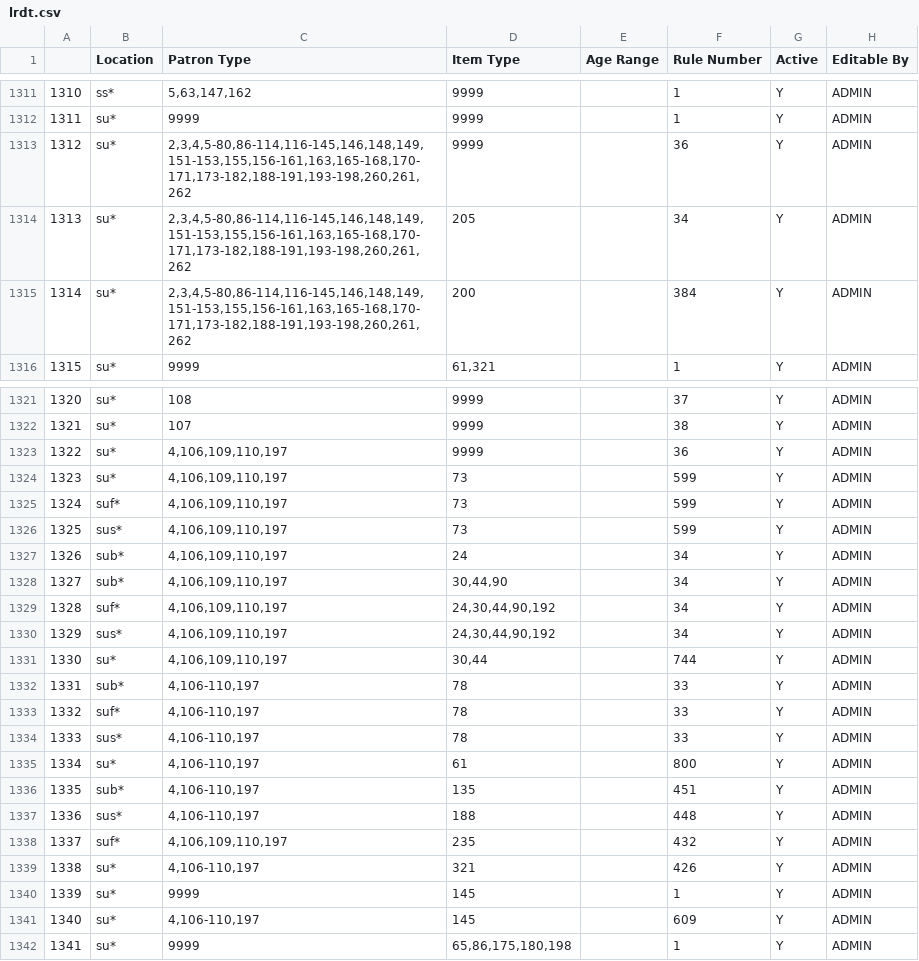
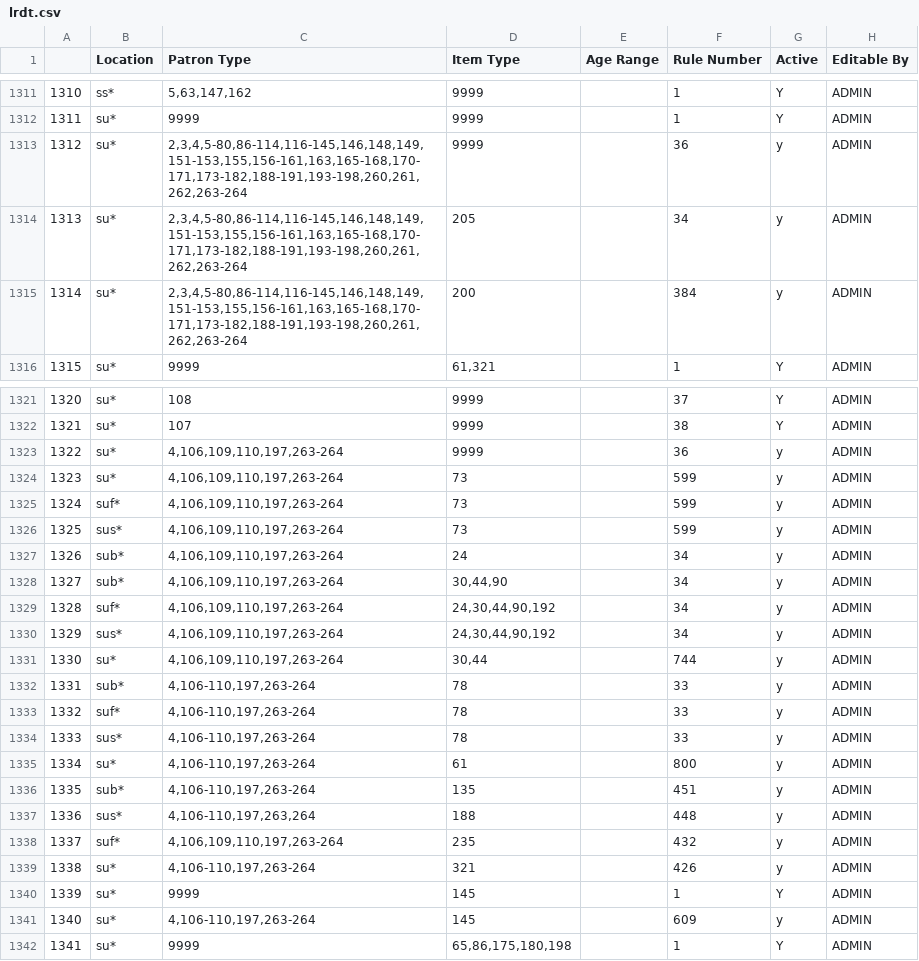
Before and after one commit to MarmotLibraryNetwork/sierraloanrules, a CSV file: lrdt.csv, drawn as a sheet; only a part is shown, gaps mark what is left out; the diff covers the shown part only.

Commit message:
Added ptype 263-264 for Summit County ldt

```diff
--- a/lrdt.csv
+++ b/lrdt.csv
@@ -1312,5 +1312,5 @@
 1311,su*,9999,9999,,1,Y,ADMIN
-1312,"su*  ","2,3,4,5-80,86-114,116-145,146,148,149,151-153,155,156-161,163,165-168,170-171,173-182,188-191,193-198,260,261,262",9999,,36,Y,ADMIN
-1313,"su*  ","2,3,4,5-80,86-114,116-145,146,148,149,151-153,155,156-161,163,165-168,170-171,173-182,188-191,193-198,260,261,262",205,,34,Y,ADMIN
-1314,"su*  ","2,3,4,5-80,86-114,116-145,146,148,149,151-153,155,156-161,163,165-168,170-171,173-182,188-191,193-198,260,261,262",200,,384,Y,ADMIN
+1312,"su*  ","2,3,4,5-80,86-114,116-145,146,148,149,151-153,155,156-161,163,165-168,170-171,173-182,188-191,193-198,260,261,262,263-264",9999,,36,y,ADMIN
+1313,"su*  ","2,3,4,5-80,86-114,116-145,146,148,149,151-153,155,156-161,163,165-168,170-171,173-182,188-191,193-198,260,261,262,263-264",205,,34,y,ADMIN
+1314,"su*  ","2,3,4,5-80,86-114,116-145,146,148,149,151-153,155,156-161,163,165-168,170-171,173-182,188-191,193-198,260,261,262,263-264",200,,384,y,ADMIN
 1315,"su*  ",9999,"61,321",,1,Y,ADMIN
@@ -1322,21 +1322,21 @@
 1321,"su*  ",107,9999,,38,Y,ADMIN
-1322,"su*  ","4,106,109,110,197",9999,,36,Y,ADMIN
-1323,"su*  ","4,106,109,110,197",73,,599,Y,ADMIN
-1324,"suf* ","4,106,109,110,197",73,,599,Y,ADMIN
-1325,"sus* ","4,106,109,110,197",73,,599,Y,ADMIN
-1326,"sub* ","4,106,109,110,197",24,,34,Y,ADMIN
-1327,"sub* ","4,106,109,110,197","30,44,90",,34,Y,ADMIN
-1328,"suf* ","4,106,109,110,197","24,30,44,90,192",,34,Y,ADMIN
-1329,"sus* ","4,106,109,110,197","24,30,44,90,192",,34,Y,ADMIN
-1330,"su*  ","4,106,109,110,197","30,44",,744,Y,ADMIN
-1331,"sub* ","4,106-110,197",78,,33,Y,ADMIN
-1332,"suf* ","4,106-110,197",78,,33,Y,ADMIN
-1333,"sus* ","4,106-110,197",78,,33,Y,ADMIN
-1334,"su*  ","4,106-110,197",61,,800,Y,ADMIN
-1335,"sub* ","4,106-110,197",135,,451,Y,ADMIN
-1336,"sus* ","4,106-110,197",188,,448,Y,ADMIN
-1337,"suf* ","4,106,109,110,197",235,,432,Y,ADMIN
-1338,"su*  ","4,106-110,197",321,,426,Y,ADMIN
+1322,"su*  ","4,106,109,110,197,263-264",9999,,36,y,ADMIN
+1323,"su*  ","4,106,109,110,197,263-264",73,,599,y,ADMIN
+1324,"suf* ","4,106,109,110,197,263-264",73,,599,y,ADMIN
+1325,"sus* ","4,106,109,110,197,263-264",73,,599,y,ADMIN
+1326,"sub* ","4,106,109,110,197,263-264",24,,34,y,ADMIN
+1327,"sub* ","4,106,109,110,197,263-264","30,44,90",,34,y,ADMIN
+1328,"suf* ","4,106,109,110,197,263-264","24,30,44,90,192",,34,y,ADMIN
+1329,"sus* ","4,106,109,110,197,263-264","24,30,44,90,192",,34,y,ADMIN
+1330,"su*  ","4,106,109,110,197,263-264","30,44",,744,y,ADMIN
+1331,"sub* ","4,106-110,197,263-264",78,,33,y,ADMIN
+1332,"suf* ","4,106-110,197,263-264",78,,33,y,ADMIN
+1333,"sus* ","4,106-110,197,263-264",78,,33,y,ADMIN
+1334,"su*  ","4,106-110,197,263-264",61,,800,y,ADMIN
+1335,"sub* ","4,106-110,197,263-264",135,,451,y,ADMIN
+1336,"sus* ","4,106-110,197,263,264",188,,448,y,ADMIN
+1337,"suf* ","4,106,109,110,197,263-264",235,,432,y,ADMIN
+1338,"su*  ","4,106-110,197,263-264",321,,426,y,ADMIN
 1339,su*,9999,145,,1,Y,ADMIN
-1340,"su*  ","4,106-110,197",145,,609,Y,ADMIN
+1340,"su*  ","4,106-110,197,263-264",145,,609,y,ADMIN
 1341,"su*  ",9999,"65,86,175,180,198",,1,Y,ADMIN
```
Also changed, not shown: 3 edited cells elsewhere in this file.
